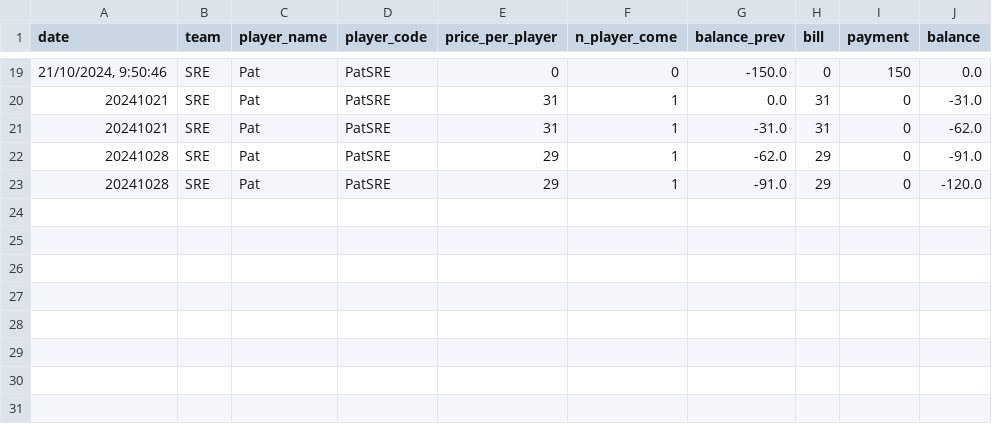
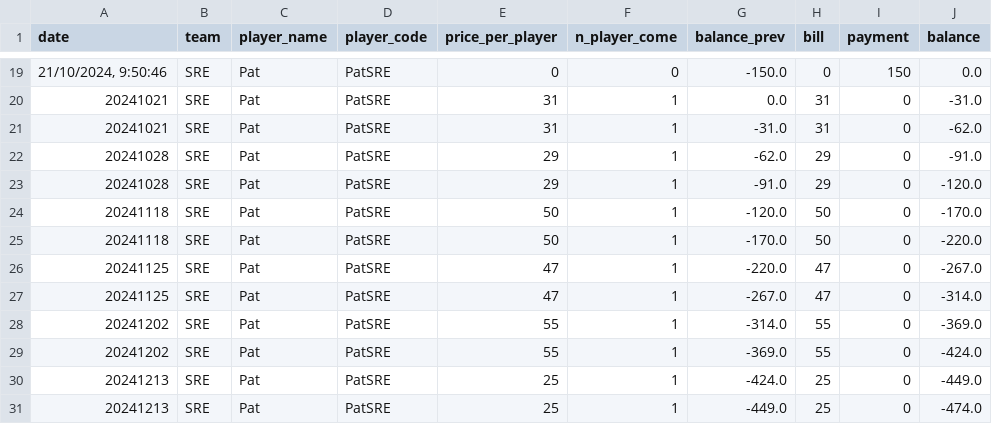
Before and after one commit to BenzSSuk/badminton-payment, a CSV file: account/by_player/SRE/balance_SRE_Pat.csv, drawn as a sheet; only a part is shown, gaps mark what is left out.

```diff
--- a/account/by_player/SRE/balance_SRE_Pat.csv
+++ b/account/by_player/SRE/balance_SRE_Pat.csv
@@ -23 +23,9 @@ date,team,player_name,player_code,price_per_player,n_player_come,balance_prev,bi
 20241028,SRE,Pat,PatSRE,29,1,-91.0,29,0,-120.0
+20241118,SRE,Pat,PatSRE,50,1,-120.0,50,0,-170.0
+20241118,SRE,Pat,PatSRE,50,1,-170.0,50,0,-220.0
+20241125,SRE,Pat,PatSRE,47,1,-220.0,47,0,-267.0
+20241125,SRE,Pat,PatSRE,47,1,-267.0,47,0,-314.0
+20241202,SRE,Pat,PatSRE,55,1,-314.0,55,0,-369.0
+20241202,SRE,Pat,PatSRE,55,1,-369.0,55,0,-424.0
+20241213,SRE,Pat,PatSRE,25,1,-424.0,25,0,-449.0
+20241213,SRE,Pat,PatSRE,25,1,-449.0,25,0,-474.0
```
Also changed, not shown: account/by_player/HCI/balance_HCI_Jimmy.csv, account/by_player/IoT/balance_IoT_Kuang.csv, 17 other files.
